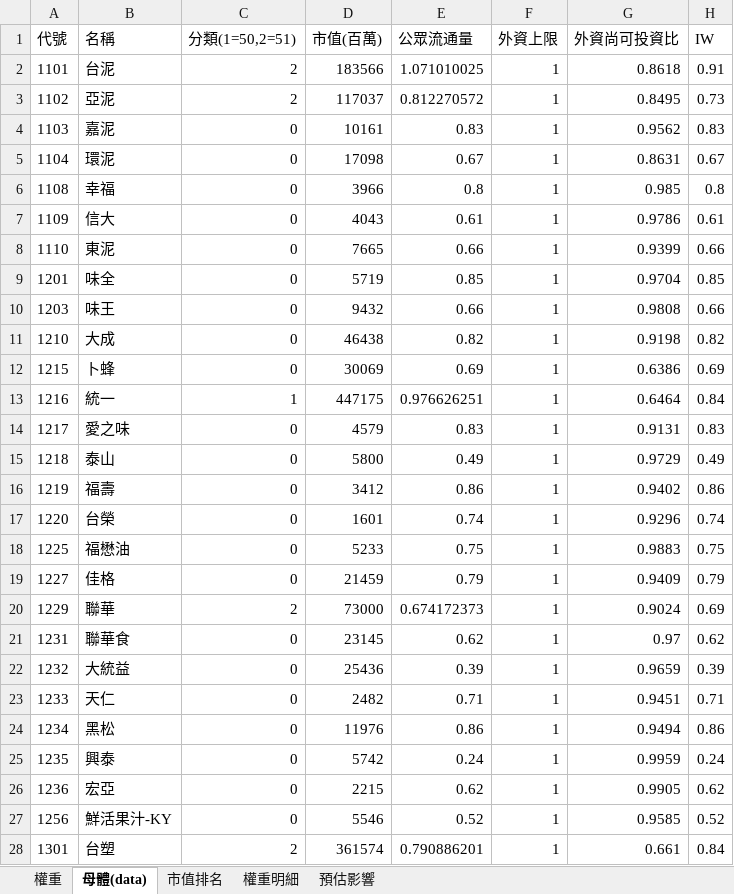
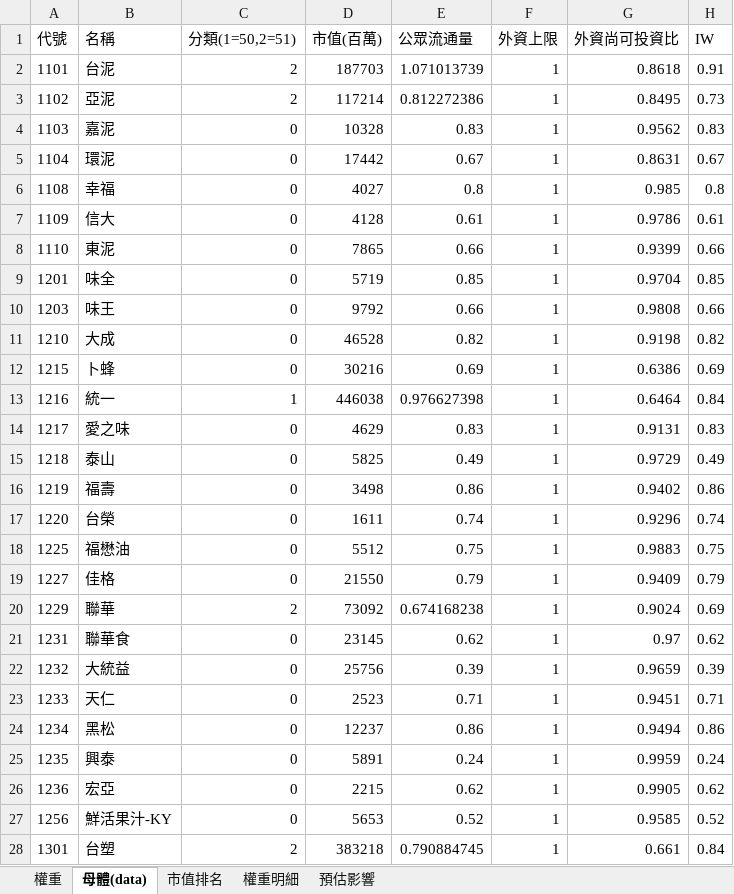
Before and after one commit to Jagon7/jagon-space-station, an Excel workbook: data/rebalance/pred/0050.xlsx, sheet 母體(data), drawn as a sheet; only a part is shown; values as stored, in another font and other column widths than the file's, no borders; the diff covers the shown part only; the diff names each change by its address in the sheet, - before the commit and + after, or states it on an @@ line.

```diff
--- a/data/rebalance/pred/0050.xlsx (sheet 母體(data))
+++ b/data/rebalance/pred/0050.xlsx (sheet 母體(data))
-D2 (市值(百萬)): 183566
+D2 (市值(百萬)): 187703
-E2 (公眾流通量): 1.071010025
+E2 (公眾流通量): 1.071013739
-D3 (市值(百萬)): 117037
+D3 (市值(百萬)): 117214
-E3 (公眾流通量): 0.812270572
+E3 (公眾流通量): 0.812272386
-D4 (市值(百萬)): 10161
+D4 (市值(百萬)): 10328
-D5 (市值(百萬)): 17098
+D5 (市值(百萬)): 17442
-D6 (市值(百萬)): 3966
+D6 (市值(百萬)): 4027
-D7 (市值(百萬)): 4043
+D7 (市值(百萬)): 4128
-D8 (市值(百萬)): 7665
+D8 (市值(百萬)): 7865
-D10 (市值(百萬)): 9432
+D10 (市值(百萬)): 9792
-D11 (市值(百萬)): 46438
+D11 (市值(百萬)): 46528
-D12 (市值(百萬)): 30069
+D12 (市值(百萬)): 30216
-D13 (市值(百萬)): 447175
+D13 (市值(百萬)): 446038
-E13 (公眾流通量): 0.976626251
+E13 (公眾流通量): 0.976627398
-D14 (市值(百萬)): 4579
+D14 (市值(百萬)): 4629
-D15 (市值(百萬)): 5800
+D15 (市值(百萬)): 5825
-D16 (市值(百萬)): 3412
+D16 (市值(百萬)): 3498
-D17 (市值(百萬)): 1601
+D17 (市值(百萬)): 1611
-D18 (市值(百萬)): 5233
+D18 (市值(百萬)): 5512
-D19 (市值(百萬)): 21459
+D19 (市值(百萬)): 21550
-D20 (市值(百萬)): 73000
+D20 (市值(百萬)): 73092
-E20 (公眾流通量): 0.674172373
+E20 (公眾流通量): 0.674168238
-D22 (市值(百萬)): 25436
+D22 (市值(百萬)): 25756
-D23 (市值(百萬)): 2482
+D23 (市值(百萬)): 2523
-D24 (市值(百萬)): 11976
+D24 (市值(百萬)): 12237
-D25 (市值(百萬)): 5742
+D25 (市值(百萬)): 5891
-D27 (市值(百萬)): 5546
+D27 (市值(百萬)): 5653
-D28 (市值(百萬)): 361574
+D28 (市值(百萬)): 383218
-E28 (公眾流通量): 0.790886201
+E28 (公眾流通量): 0.790884745
```
Also changed, not shown: 1168 edited cells elsewhere in this sheet, sheet 市值排名, sheet 權重, sheet 預估影響, sheet 權重明細, data/rebalance/pred/0051.xlsx, data/rebalance/pred/0056.xlsx, 22 other files.
